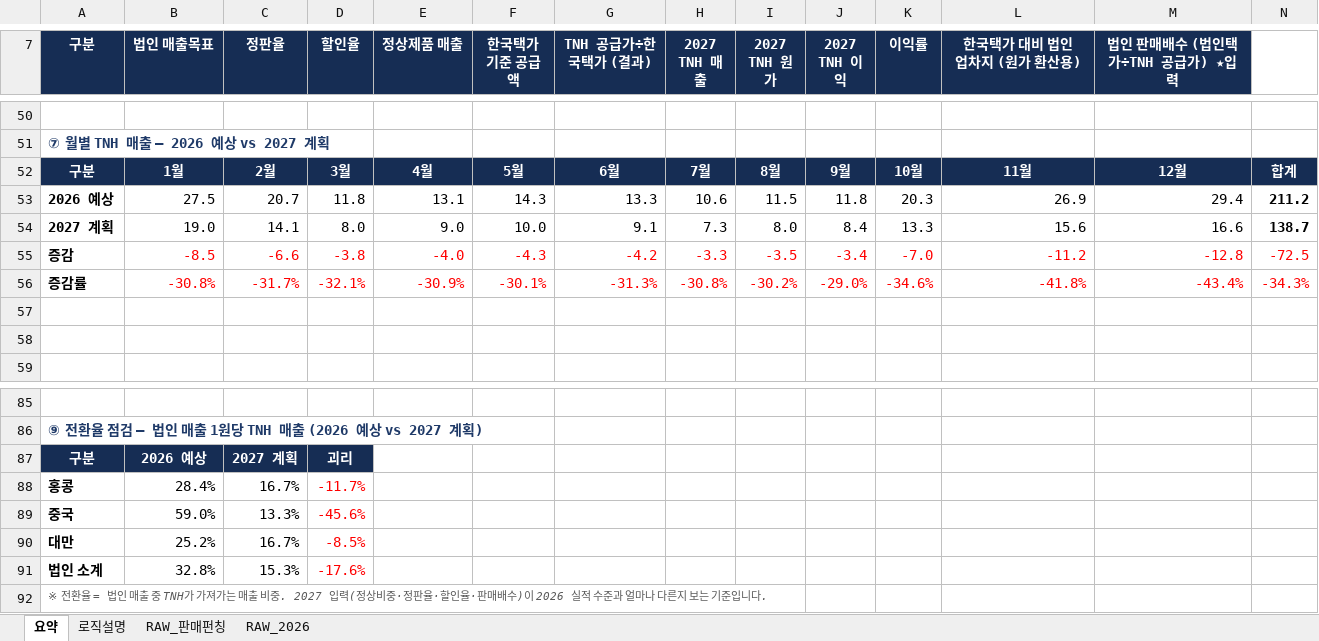
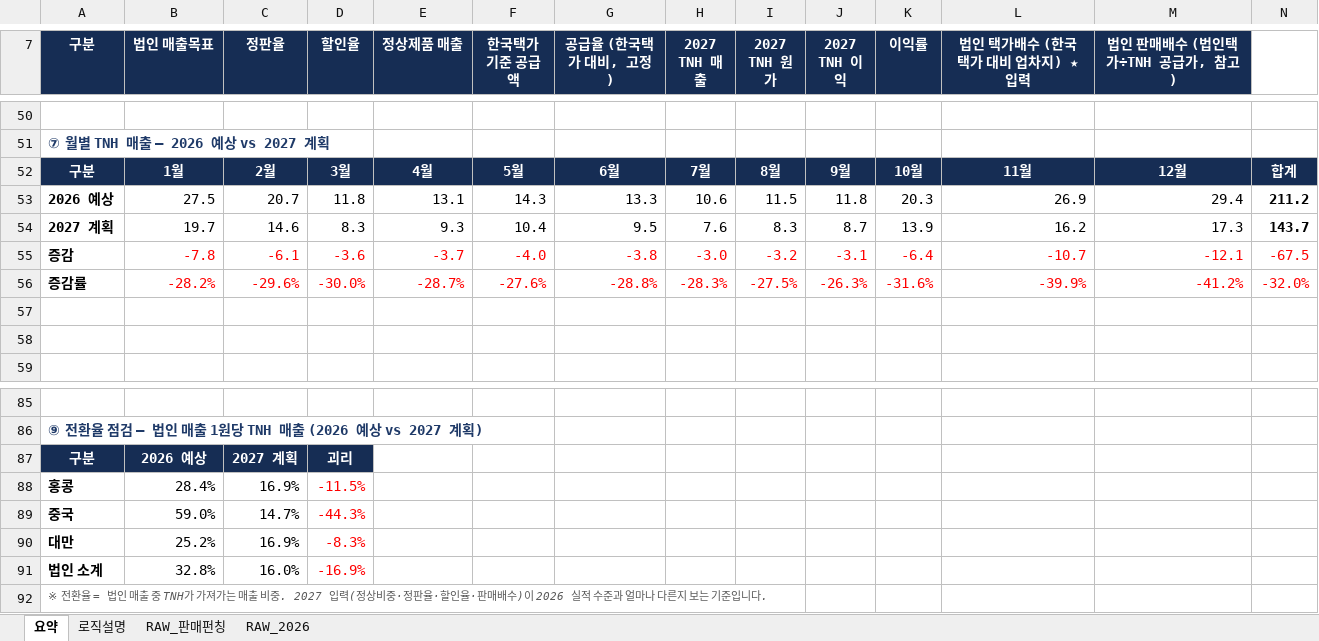
Before and after one commit to kimi-0101/-, an Excel workbook: 2027_TNH_사업계획_요약본.xlsx, sheet 요약, drawn as a sheet; only a part is shown, gaps mark what is left out; values as stored, in another font and other column widths than the file's, no borders; charts and pictures and conditional formats not drawn; removed rows and columns are numbered as before the commit, all else as after; the diff covers the shown part only; the diff names each change by its address in the sheet, - before the commit and + after, or states it on an @@ line.

```diff
--- a/2027_TNH_사업계획_요약본.xlsx (sheet 요약)
+++ b/2027_TNH_사업계획_요약본.xlsx (sheet 요약)
-G7: TNH 공급가÷한국택가 (결과)
+G7: 공급율 (한국택가 대비, 고정)
-L7: 한국택가 대비 법인 업차지 (원가 환산용)
+L7: 법인 택가배수 (한국택가 대비 업차지) ★입력
-M7: 법인 판매배수 (법인택가÷TNH 공급가) ★입력
+M7: 법인 판매배수 (법인택가÷TNH 공급가, 참고)
-row 54: 2027 계획 | 19.0 | 14.1 | 8.0 | 9.0 | 10.0 | 9.1 | 7.3 | 8.0 | 8.4 | 13.3 | 15.6 | 16.6 | 138.7
-row 55: 증감 | -8.5 | -6.6 | -3.8 | -4.0 | -4.3 | -4.2 | -3.3 | -3.5 | -3.4 | -7.0 | -11.2 | -12.8 | -72.5
-row 56: 증감률 | -30.8% | -31.7% | -32.1% | -30.9% | -30.1% | -31.3% | -30.8% | -30.2% | -29.0% | -34.6% | -41.8% | -43.4% | -34.3%
+row 54: 2027 계획 | 19.7 | 14.6 | 8.3 | 9.3 | 10.4 | 9.5 | 7.6 | 8.3 | 8.7 | 13.9 | 16.2 | 17.3 | 143.7
+row 55: 증감 | -7.8 | -6.1 | -3.6 | -3.7 | -4.0 | -3.8 | -3.0 | -3.2 | -3.1 | -6.4 | -10.7 | -12.1 | -67.5
+row 56: 증감률 | -28.2% | -29.6% | -30.0% | -28.7% | -27.6% | -28.8% | -28.3% | -27.5% | -26.3% | -31.6% | -39.9% | -41.2% | -32.0%
-C88 (정판율): 16.7%
+C88 (정판율): 16.9%
-D88 (할인율): -11.7%
+D88 (할인율): -11.5%
-C89 (정판율): 13.3%
+C89 (정판율): 14.7%
-D89 (할인율): -45.6%
+D89 (할인율): -44.3%
-C90 (정판율): 16.7%
+C90 (정판율): 16.9%
-D90 (할인율): -8.5%
+D90 (할인율): -8.3%
-C91 (정판율): 15.3%
+C91 (정판율): 16.0%
-D91 (할인율): -17.6%
+D91 (할인율): -16.9%
```
Also changed, not shown: 56 edited cells and cell formats elsewhere in this sheet, sheet 로직설명, charts or pictures.
